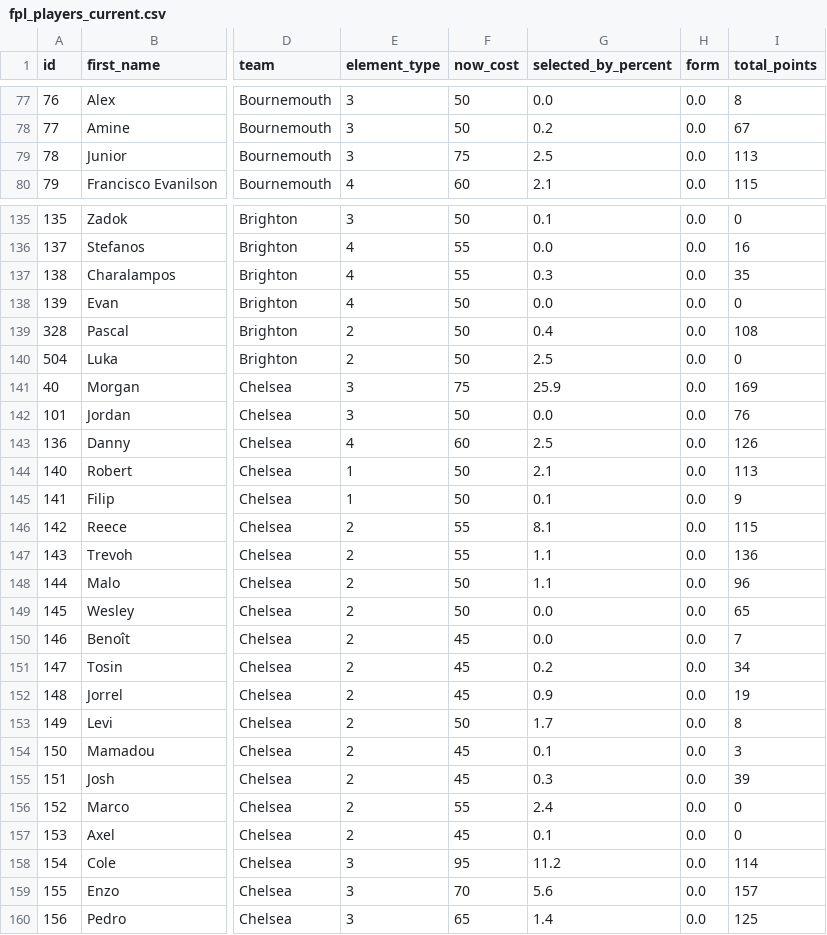
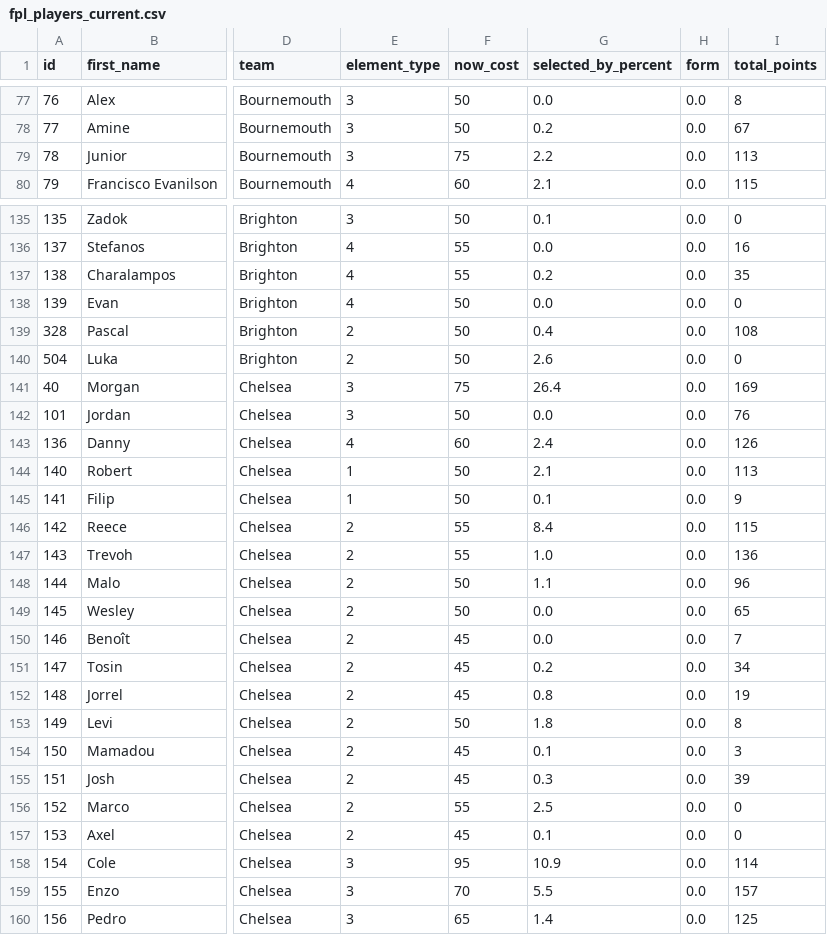
Before and after one commit to MayoLJS/Data-Portfolio, a CSV file: 04_Fantasy_PL/data/fpl_players_current.csv, drawn as a sheet; only a part is shown, gaps mark what is left out; the diff covers the shown part only; the diff names each change by its address in the sheet, - before the commit and + after, or states it on an @@ line.

```diff
--- a/04_Fantasy_PL/data/fpl_players_current.csv
+++ b/04_Fantasy_PL/data/fpl_players_current.csv
-G79 (selected_by_percent): 2.5
+G79 (selected_by_percent): 2.2
-G137 (selected_by_percent): 0.3
+G137 (selected_by_percent): 0.2
-G140 (selected_by_percent): 2.5
+G140 (selected_by_percent): 2.6
-G141 (selected_by_percent): 25.9
+G141 (selected_by_percent): 26.4
-G143 (selected_by_percent): 2.5
+G143 (selected_by_percent): 2.4
-G146 (selected_by_percent): 8.1
+G146 (selected_by_percent): 8.4
-G147 (selected_by_percent): 1.1
+G147 (selected_by_percent): 1.0
-G152 (selected_by_percent): 0.9
+G152 (selected_by_percent): 0.8
-G153 (selected_by_percent): 1.7
+G153 (selected_by_percent): 1.8
-G156 (selected_by_percent): 2.4
+G156 (selected_by_percent): 2.5
-G158 (selected_by_percent): 11.2
+G158 (selected_by_percent): 10.9
-G159 (selected_by_percent): 5.6
+G159 (selected_by_percent): 5.5
```
Also changed, not shown: 136 edited cells elsewhere in this file.
